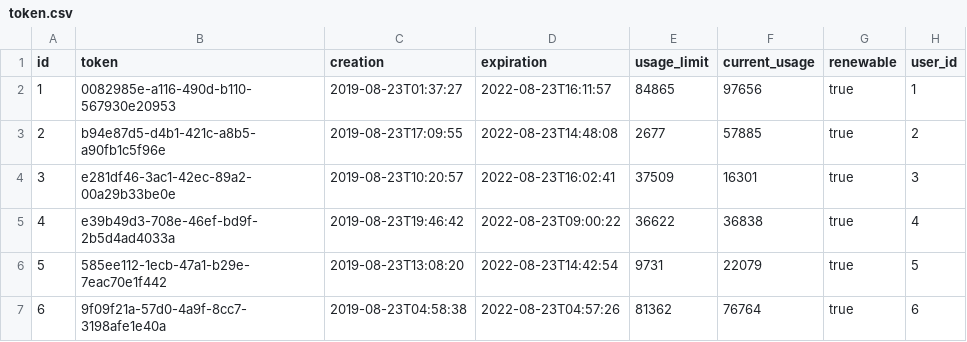
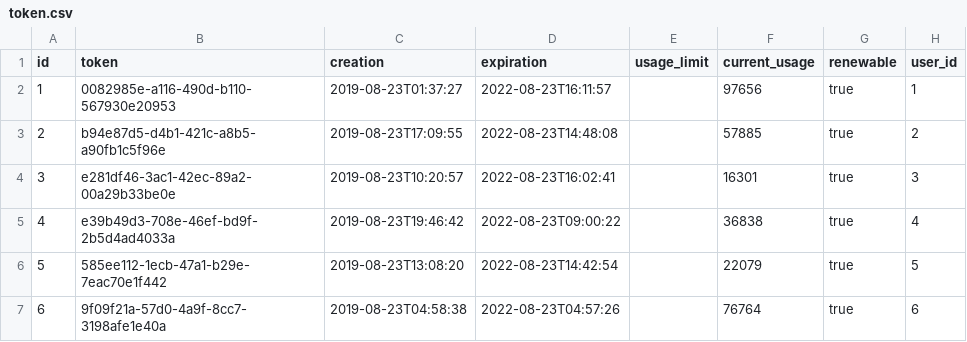
Before and after one commit to oncokb/oncokb-public, a CSV file: src/main/resources/config/liquibase/fake-data/token.csv, drawn as a sheet.

```diff
--- a/src/main/resources/config/liquibase/fake-data/token.csv
+++ b/src/main/resources/config/liquibase/fake-data/token.csv
@@ -1,7 +1,7 @@
 id;token;creation;expiration;usage_limit;current_usage;renewable;user_id
-1;0082985e-a116-490d-b110-567930e20953;2019-08-23T01:37:27;2022-08-23T16:11:57;84865;97656;true;1
-2;b94e87d5-d4b1-421c-a8b5-a90fb1c5f96e;2019-08-23T17:09:55;2022-08-23T14:48:08;2677;57885;true;2
-3;e281df46-3ac1-42ec-89a2-00a29b33be0e;2019-08-23T10:20:57;2022-08-23T16:02:41;37509;16301;true;3
-4;e39b49d3-708e-46ef-bd9f-2b5d4ad4033a;2019-08-23T19:46:42;2022-08-23T09:00:22;36622;36838;true;4
-5;585ee112-1ecb-47a1-b29e-7eac70e1f442;2019-08-23T13:08:20;2022-08-23T14:42:54;9731;22079;true;5
-6;9f09f21a-57d0-4a9f-8cc7-3198afe1e40a;2019-08-23T04:58:38;2022-08-23T04:57:26;81362;76764;true;6
+1;0082985e-a116-490d-b110-567930e20953;2019-08-23T01:37:27;2022-08-23T16:11:57;;97656;true;1
+2;b94e87d5-d4b1-421c-a8b5-a90fb1c5f96e;2019-08-23T17:09:55;2022-08-23T14:48:08;;57885;true;2
+3;e281df46-3ac1-42ec-89a2-00a29b33be0e;2019-08-23T10:20:57;2022-08-23T16:02:41;;16301;true;3
+4;e39b49d3-708e-46ef-bd9f-2b5d4ad4033a;2019-08-23T19:46:42;2022-08-23T09:00:22;;36838;true;4
+5;585ee112-1ecb-47a1-b29e-7eac70e1f442;2019-08-23T13:08:20;2022-08-23T14:42:54;;22079;true;5
+6;9f09f21a-57d0-4a9f-8cc7-3198afe1e40a;2019-08-23T04:58:38;2022-08-23T04:57:26;;76764;true;6
```
Also changed, not shown: 25 other files.
